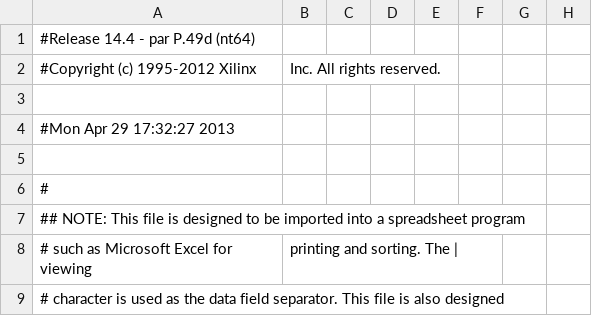
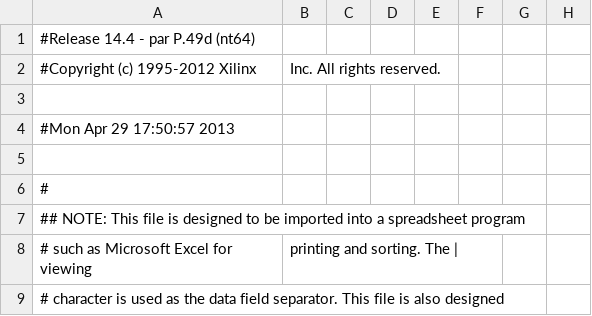
Before and after one commit to BogdanSorlea/BraveMIPS-FPGA, a CSV file: source/top_pad.csv, drawn as a sheet; only a part is shown; the diff names each change by its address in the sheet, - before the commit and + after, or states it on an @@ line.

```diff
--- a/source/top_pad.csv
+++ b/source/top_pad.csv
-A4: #Mon Apr 29 17:32:27 2013
+A4: #Mon Apr 29 17:50:57 2013
```
Also changed, not shown: 42 other files.
